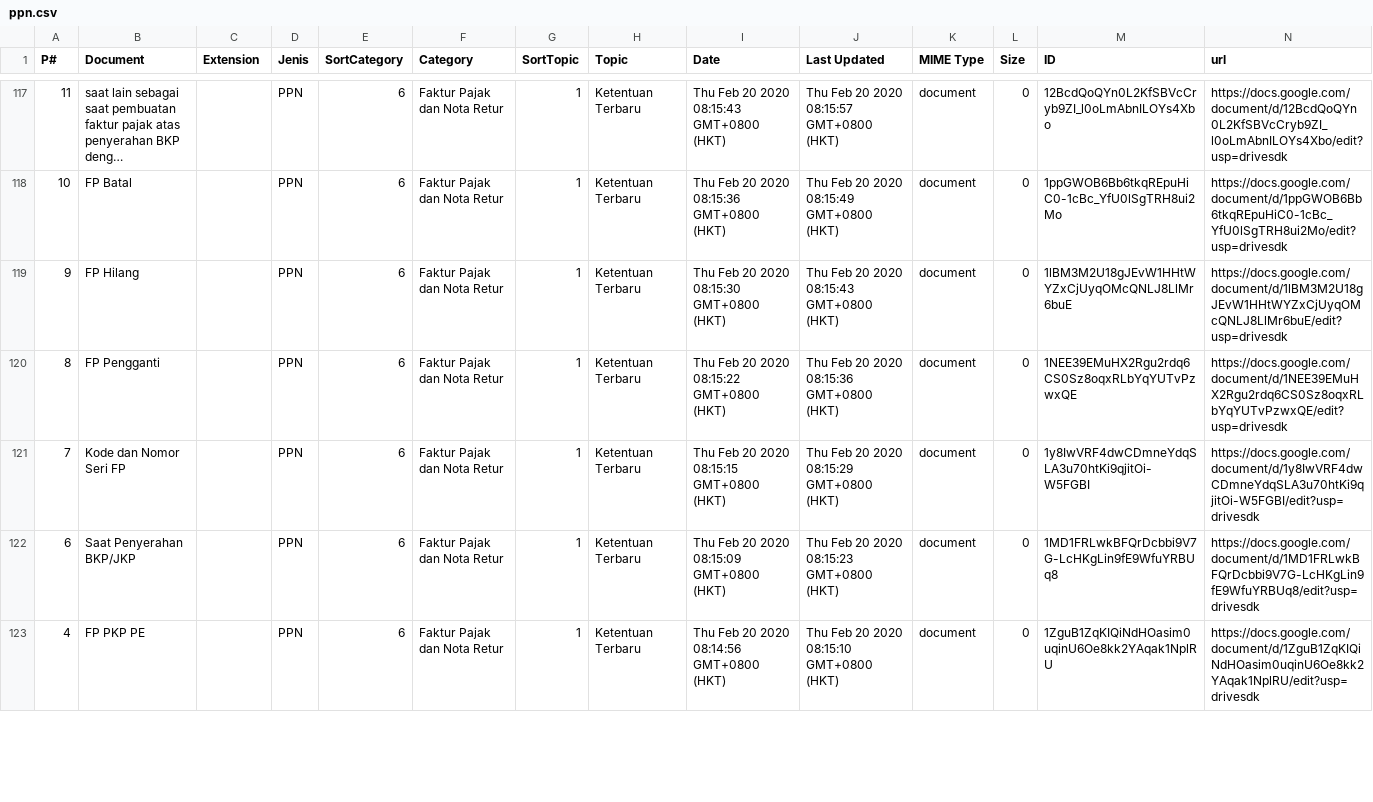
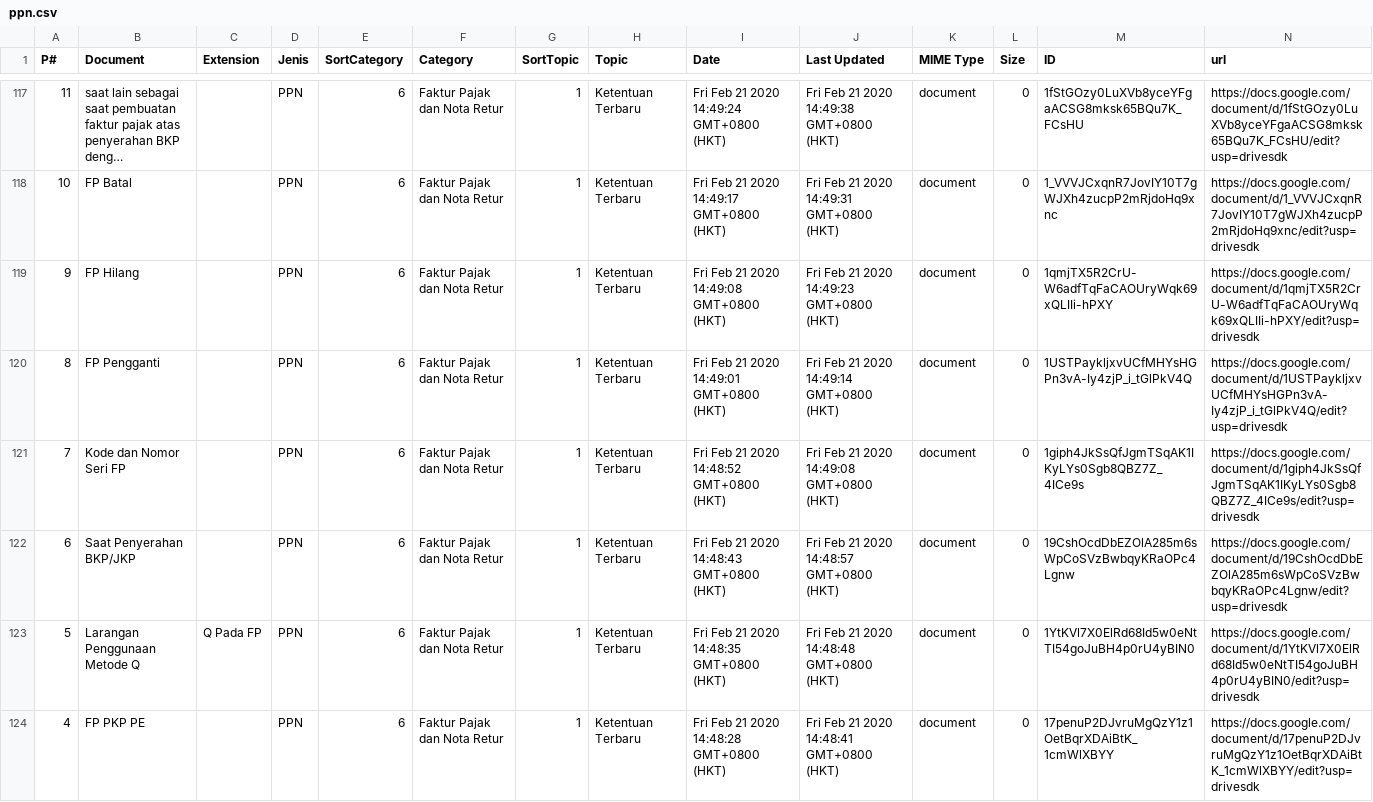
Before and after one commit to kelaspajak/kelaspajak.github.io, a CSV file: _data/ppn.csv, drawn as a sheet; only a part is shown, gaps mark what is left out; long unchanged cells end in …; addresses are those after the commit; the diff covers the shown part only; the diff names each change by its address in the sheet, - before the commit and + after, or states it on an @@ line.

```diff
--- a/_data/ppn.csv
+++ b/_data/ppn.csv
-I117 (Date): Thu Feb 20 2020 08:15:43 GMT+0800 (HKT)
+I117 (Date): Fri Feb 21 2020 14:49:24 GMT+0800 (HKT)
-J117 (Last Updated): Thu Feb 20 2020 08:15:57 GMT+0800 (HKT)
+J117 (Last Updated): Fri Feb 21 2020 14:49:38 GMT+0800 (HKT)
-M117 (ID): 12BcdQoQYn0L2KfSBVcCryb9ZI_l0oLmAbnILOYs4Xbo
+M117 (ID): 1fStGOzy0LuXVb8yceYFgaACSG8mksk65BQu7K_FCsHU
-N117 (url): https://docs.google.com/document/d/12BcdQoQYn0L2KfSBVcCryb9ZI_l0oLmAbnILOYs4Xbo/edit?usp=drivesdk
+N117 (url): https://docs.google.com/document/d/1fStGOzy0LuXVb8yceYFgaACSG8mksk65BQu7K_FCsHU/edit?usp=drivesdk
-I118 (Date): Thu Feb 20 2020 08:15:36 GMT+0800 (HKT)
+I118 (Date): Fri Feb 21 2020 14:49:17 GMT+0800 (HKT)
-J118 (Last Updated): Thu Feb 20 2020 08:15:49 GMT+0800 (HKT)
+J118 (Last Updated): Fri Feb 21 2020 14:49:31 GMT+0800 (HKT)
-M118 (ID): 1ppGWOB6Bb6tkqREpuHiC0-1cBc_YfU0lSgTRH8ui2Mo
+M118 (ID): 1_VVVJCxqnR7JovIY10T7gWJXh4zucpP2mRjdoHq9xnc
-N118 (url): https://docs.google.com/document/d/1ppGWOB6Bb6tkqREpuHiC0-1cBc_YfU0lSgTRH8ui2Mo/edit?usp=drivesdk
+N118 (url): https://docs.google.com/document/d/1_VVVJCxqnR7JovIY10T7gWJXh4zucpP2mRjdoHq9xnc/edit?usp=drivesdk
-I119 (Date): Thu Feb 20 2020 08:15:30 GMT+0800 (HKT)
+I119 (Date): Fri Feb 21 2020 14:49:08 GMT+0800 (HKT)
-J119 (Last Updated): Thu Feb 20 2020 08:15:43 GMT+0800 (HKT)
+J119 (Last Updated): Fri Feb 21 2020 14:49:23 GMT+0800 (HKT)
-M119 (ID): 1lBM3M2U18gJEvW1HHtWYZxCjUyqOMcQNLJ8LlMr6buE
+M119 (ID): 1qmjTX5R2CrU-W6adfTqFaCAOUryWqk69xQLIIi-hPXY
-N119 (url): https://docs.google.com/document/d/1lBM3M2U18gJEvW1HHtWYZxCjUyqOMcQNLJ8LlMr6buE/edit?usp=drivesdk
+N119 (url): https://docs.google.com/document/d/1qmjTX5R2CrU-W6adfTqFaCAOUryWqk69xQLIIi-hPXY/edit?usp=drivesdk
-I120 (Date): Thu Feb 20 2020 08:15:22 GMT+0800 (HKT)
+I120 (Date): Fri Feb 21 2020 14:49:01 GMT+0800 (HKT)
-J120 (Last Updated): Thu Feb 20 2020 08:15:36 GMT+0800 (HKT)
+J120 (Last Updated): Fri Feb 21 2020 14:49:14 GMT+0800 (HKT)
-M120 (ID): 1NEE39EMuHX2Rgu2rdq6CS0Sz8oqxRLbYqYUTvPzwxQE
+M120 (ID): 1USTPaykljxvUCfMHYsHGPn3vA-Iy4zjP_i_tGlPkV4Q
-N120 (url): https://docs.google.com/document/d/1NEE39EMuHX2Rgu2rdq6CS0Sz8oqxRLbYqYUTvPzwxQE/edit?usp=drivesdk
+N120 (url): https://docs.google.com/document/d/1USTPaykljxvUCfMHYsHGPn3vA-Iy4zjP_i_tGlPkV4Q/edit?usp=drivesdk
-I121 (Date): Thu Feb 20 2020 08:15:15 GMT+0800 (HKT)
+I121 (Date): Fri Feb 21 2020 14:48:52 GMT+0800 (HKT)
-J121 (Last Updated): Thu Feb 20 2020 08:15:29 GMT+0800 (HKT)
+J121 (Last Updated): Fri Feb 21 2020 14:49:08 GMT+0800 (HKT)
-M121 (ID): 1y8IwVRF4dwCDmneYdqSLA3u70htKi9qjitOi-W5FGBI
+M121 (ID): 1giph4JkSsQfJgmTSqAK1IKyLYs0Sgb8QBZ7Z_4ICe9s
-N121 (url): https://docs.google.com/document/d/1y8IwVRF4dwCDmneYdqSLA3u70htKi9qjitOi-W5FGBI/edit?usp=drivesdk
+N121 (url): https://docs.google.com/document/d/1giph4JkSsQfJgmTSqAK1IKyLYs0Sgb8QBZ7Z_4ICe9s/edit?usp=drivesdk
-I122 (Date): Thu Feb 20 2020 08:15:09 GMT+0800 (HKT)
+I122 (Date): Fri Feb 21 2020 14:48:43 GMT+0800 (HKT)
-J122 (Last Updated): Thu Feb 20 2020 08:15:23 GMT+0800 (HKT)
+J122 (Last Updated): Fri Feb 21 2020 14:48:57 GMT+0800 (HKT)
-M122 (ID): 1MD1FRLwkBFQrDcbbi9V7G-LcHKgLin9fE9WfuYRBUq8
+M122 (ID): 19CshOcdDbEZOlA285m6sWpCoSVzBwbqyKRaOPc4Lgnw
-N122 (url): https://docs.google.com/document/d/1MD1FRLwkBFQrDcbbi9V7G-LcHKgLin9fE9WfuYRBUq8/edit?usp=drivesdk
+N122 (url): https://docs.google.com/document/d/19CshOcdDbEZOlA285m6sWpCoSVzBwbqyKRaOPc4Lgnw/edit?usp=drivesdk
+row 123: 5 | Larangan Penggunaan Metode Q | Q Pada FP | PPN | 6 | Faktur Pajak dan Nota Retur | 1 | Ketentuan Terbaru | Fri Feb 21 2020 14:48:35 GMT+0800 (HKT) | Fri Feb 21 2020 14:48:48 GMT+0800 (HKT) | document | 0 | 1YtKVl7X0ElRd68Id5w0eNtTI54goJuBH4p0rU4yBIN0 | https://docs.google.com/document/d/1YtKVl7X0ElRd68Id5w0eNtTI54goJuBH4p0rU4yBIN0/edit?usp=drivesdk
-I124 (Date): Thu Feb 20 2020 08:14:56 GMT+0800 (HKT)
+I124 (Date): Fri Feb 21 2020 14:48:28 GMT+0800 (HKT)
-J124 (Last Updated): Thu Feb 20 2020 08:15:10 GMT+0800 (HKT)
+J124 (Last Updated): Fri Feb 21 2020 14:48:41 GMT+0800 (HKT)
-M124 (ID): 1ZguB1ZqKIQiNdHOasim0uqinU6Oe8kk2YAqak1NplRU
+M124 (ID): 17penuP2DJvruMgQzY1z1OetBqrXDAiBtK_1cmWlXBYY
-N124 (url): https://docs.google.com/document/d/1ZguB1ZqKIQiNdHOasim0uqinU6Oe8kk2YAqak1NplRU/edit?usp=drivesdk
+N124 (url): https://docs.google.com/document/d/17penuP2DJvruMgQzY1z1OetBqrXDAiBtK_1cmWlXBYY/edit?usp=drivesdk
```
Also changed, not shown: 1 removed row and 53 edited cells elsewhere in this file.
